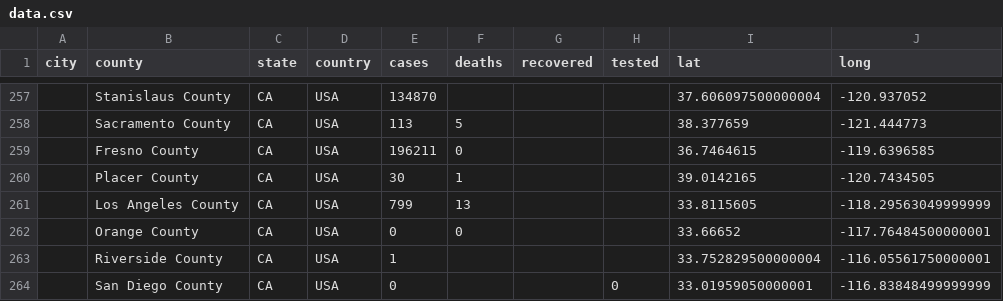
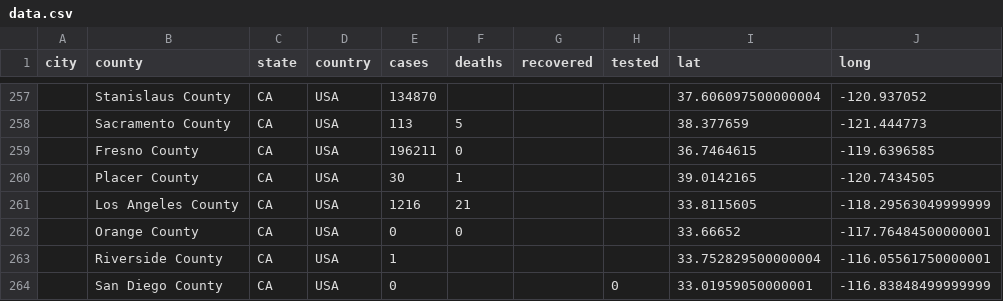
Before and after one commit to qgolsteyn/coronadatascraper, a CSV file: data.csv, drawn as a sheet; only a part is shown, gaps mark what is left out; the diff names each change by its address in the sheet, - before the commit and + after, or states it on an @@ line.

```diff
--- a/data.csv
+++ b/data.csv
-E261 (cases): 799
+E261 (cases): 1216
-F261 (deaths): 13
+F261 (deaths): 21
```
Also changed, not shown: timeseries-jhu.csv, timeseries.csv, 2 other files.
